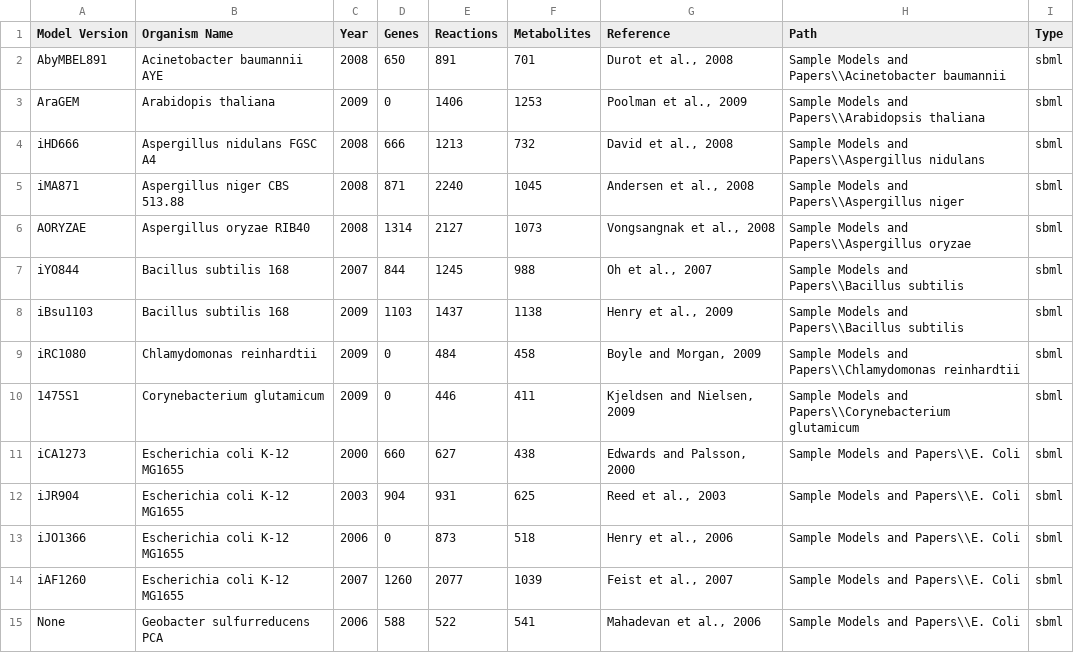
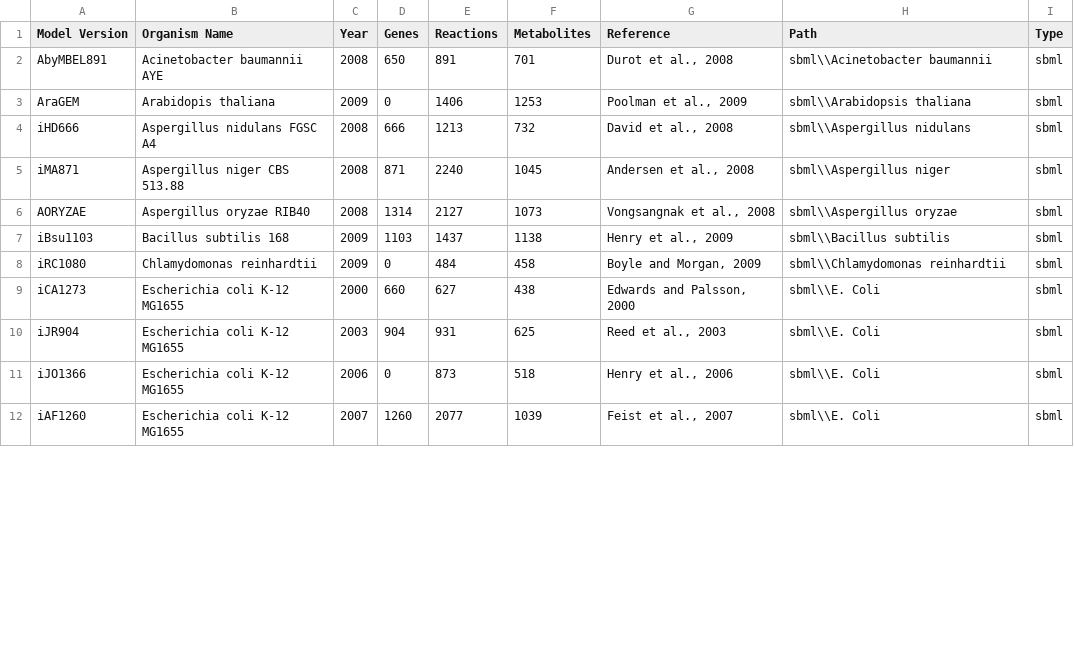
Before and after one commit to agnosti5/MOST_ND, a CSV file: dist/ModelCollection.csv, drawn as a sheet; only a part is shown; the diff covers the shown part only.

Commit message:
Fixed Model Collection bugs - fixed dist folder...
so that models for ModelCollection in sbml folder, fixed
ModelCollection.csv so that all models load - tested each one. Fixed bug
where ModelCollectionTable OK button action executed multiple times.

```diff
--- a/dist/ModelCollection.csv
+++ b/dist/ModelCollection.csv
@@ -2,14 +2,11 @@ Model Version,Organism Name,Year,Genes,Reactions,Metabolites,Reference,Path,Type
-AbyMBEL891,Acinetobacter baumannii AYE ,2008,650,891,701,"Durot et al., 2008",Sample Models and Papers\\Acinetobacter baumannii,sbml,,
-AraGEM,Arabidopis thaliana,2009,0,1406,1253,"Poolman et al., 2009",Sample Models and Papers\\Arabidopsis thaliana,sbml,,
-iHD666,Aspergillus nidulans FGSC A4,2008,666,1213,732,"David et al., 2008",Sample Models and Papers\\Aspergillus nidulans,sbml,,
-iMA871,Aspergillus niger CBS 513.88,2008,871,2240,1045,"Andersen et al., 2008",Sample Models and Papers\\Aspergillus niger,sbml,,
-AORYZAE,Aspergillus oryzae RIB40,2008,1314,2127,1073,"Vongsangnak et al., 2008",Sample Models and Papers\\Aspergillus oryzae,sbml,,
-iYO844,Bacillus subtilis 168,2007,844,1245,988,"Oh et al., 2007",Sample Models and Papers\\Bacillus subtilis,sbml,,
-iBsu1103,Bacillus subtilis 168,2009,1103,1437,1138,"Henry et al., 2009",Sample Models and Papers\\Bacillus subtilis,sbml,,
-iRC1080,Chlamydomonas reinhardtii,2009,0,484,458,"Boyle and Morgan, 2009",Sample Models and Papers\\Chlamydomonas reinhardtii,sbml,,
-1475S1,Corynebacterium glutamicum ,2009,0,446,411,"Kjeldsen and Nielsen, 2009",Sample Models and Papers\\Corynebacterium glutamicum,sbml,,
-iCA1273,Escherichia coli K-12 MG1655,2000,660,627,438,"Edwards and Palsson, 2000",Sample Models and Papers\\E. Coli,sbml,,
-iJR904,Escherichia coli K-12 MG1655,2003,904,931,625,"Reed et al., 2003",Sample Models and Papers\\E. Coli,sbml,,
-iJO1366,Escherichia coli K-12 MG1655,2006,0,873,518,"Henry et al., 2006",Sample Models and Papers\\E. Coli,sbml,,
-iAF1260,Escherichia coli K-12 MG1655,2007,1260,2077,1039,"Feist et al., 2007",Sample Models and Papers\\E. Coli,sbml,,
-None,Geobacter sulfurreducens PCA,2006,588,522,541,"Mahadevan et al., 2006",Sample Models and Papers\\E. Coli,sbml,,
+AbyMBEL891,Acinetobacter baumannii AYE ,2008,650,891,701,"Durot et al., 2008",sbml\\Acinetobacter baumannii,sbml
+AraGEM,Arabidopis thaliana,2009,0,1406,1253,"Poolman et al., 2009",sbml\\Arabidopsis thaliana,sbml
+iHD666,Aspergillus nidulans FGSC A4,2008,666,1213,732,"David et al., 2008",sbml\\Aspergillus nidulans,sbml
+iMA871,Aspergillus niger CBS 513.88,2008,871,2240,1045,"Andersen et al., 2008",sbml\\Aspergillus niger,sbml
+AORYZAE,Aspergillus oryzae RIB40,2008,1314,2127,1073,"Vongsangnak et al., 2008",sbml\\Aspergillus oryzae,sbml
+iBsu1103,Bacillus subtilis 168,2009,1103,1437,1138,"Henry et al., 2009",sbml\\Bacillus subtilis,sbml
+iRC1080,Chlamydomonas reinhardtii,2009,0,484,458,"Boyle and Morgan, 2009",sbml\\Chlamydomonas reinhardtii,sbml
+iCA1273,Escherichia coli K-12 MG1655,2000,660,627,438,"Edwards and Palsson, 2000",sbml\\E. Coli,sbml
+iJR904,Escherichia coli K-12 MG1655,2003,904,931,625,"Reed et al., 2003",sbml\\E. Coli,sbml
+iJO1366,Escherichia coli K-12 MG1655,2006,0,873,518,"Henry et al., 2006",sbml\\E. Coli,sbml
+iAF1260,Escherichia coli K-12 MG1655,2007,1260,2077,1039,"Feist et al., 2007",sbml\\E. Coli,sbml
```
Also changed, not shown: 4 removed rows and 16 edited cells elsewhere in this file, ModelCollection.csv, 58 other files.
